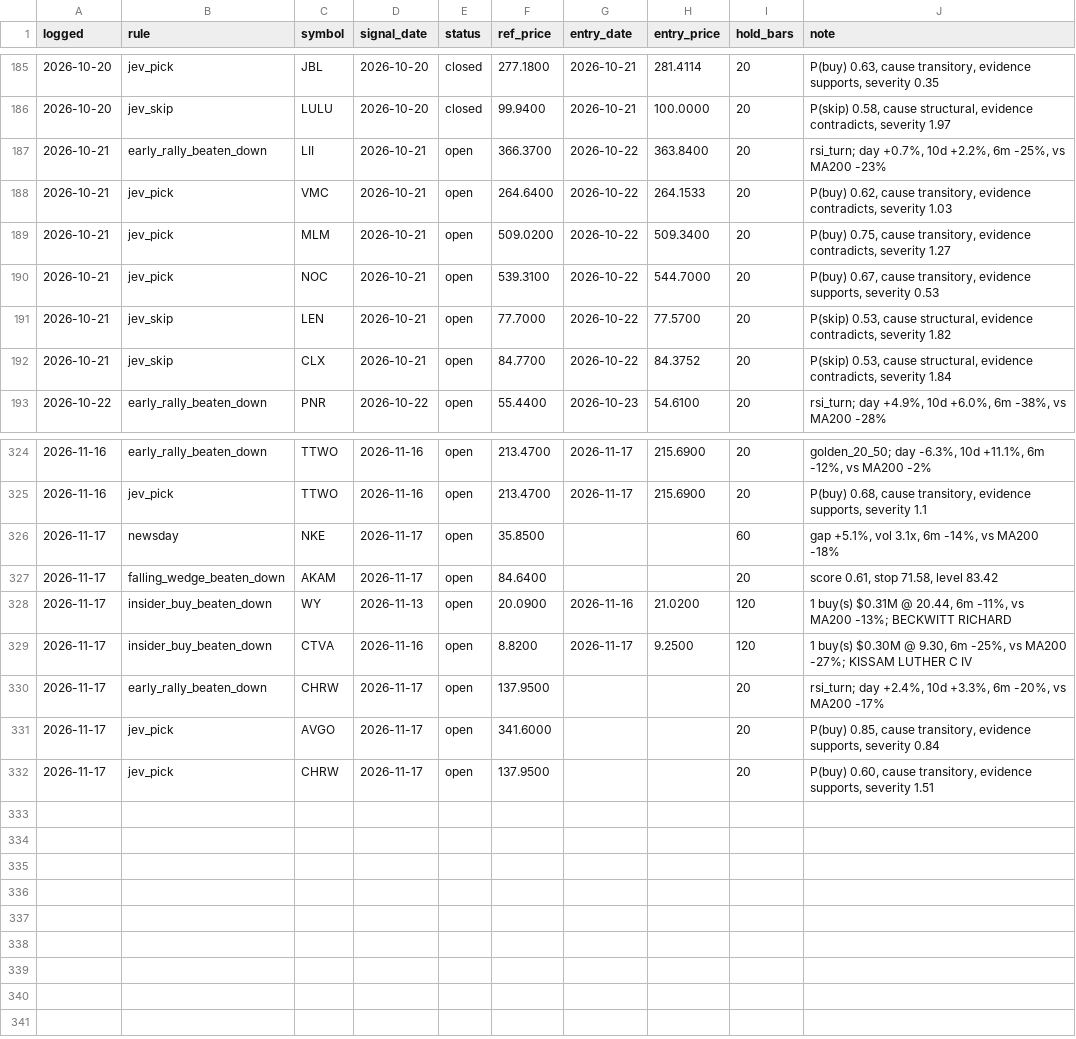
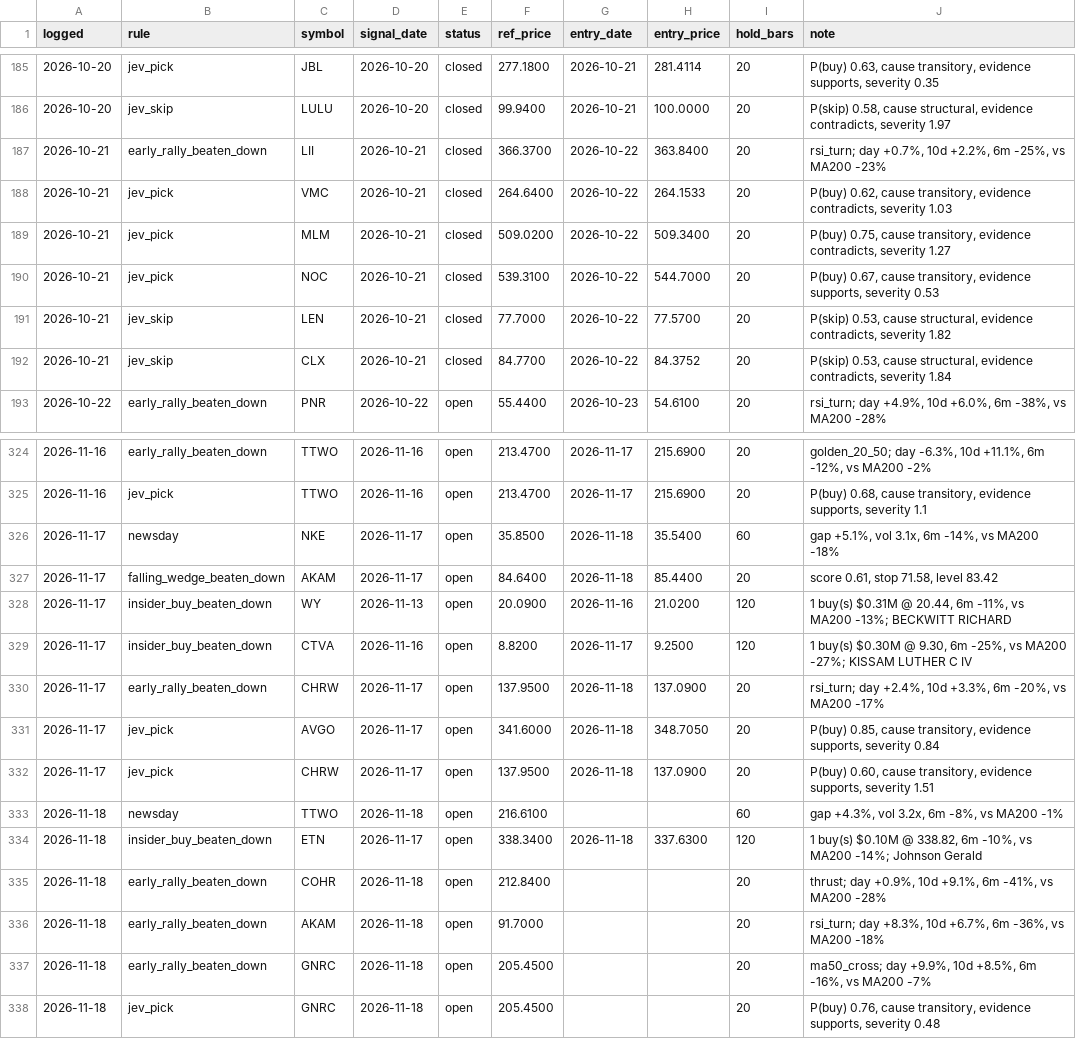
Before and after one commit to OrenRachamim/AlgoVision, a CSV file: journal/signals.csv, drawn as a sheet; only a part is shown, gaps mark what is left out.

```diff
--- a/journal/signals.csv
+++ b/journal/signals.csv
@@ -186,8 +186,8 @@ logged,rule,symbol,signal_date,status,ref_price,entry_date,entry_price,hold_bars
 2026-10-20,jev_skip,LULU,2026-10-20,closed,99.9400,2026-10-21,100.0000,20,"P(skip) 0.58, cause structural, evidence contradicts, severity 1.97"
-2026-10-21,early_rally_beaten_down,LII,2026-10-21,open,366.3700,2026-10-22,363.8400,20,"rsi_turn; day +0.7%, 10d +2.2%, 6m -25%, vs MA200 -23%"
-2026-10-21,jev_pick,VMC,2026-10-21,open,264.6400,2026-10-22,264.1533,20,"P(buy) 0.62, cause transitory, evidence contradicts, severity 1.03"
-2026-10-21,jev_pick,MLM,2026-10-21,open,509.0200,2026-10-22,509.3400,20,"P(buy) 0.75, cause transitory, evidence contradicts, severity 1.27"
-2026-10-21,jev_pick,NOC,2026-10-21,open,539.3100,2026-10-22,544.7000,20,"P(buy) 0.67, cause transitory, evidence supports, severity 0.53"
-2026-10-21,jev_skip,LEN,2026-10-21,open,77.7000,2026-10-22,77.5700,20,"P(skip) 0.53, cause structural, evidence contradicts, severity 1.82"
-2026-10-21,jev_skip,CLX,2026-10-21,open,84.7700,2026-10-22,84.3752,20,"P(skip) 0.53, cause structural, evidence contradicts, severity 1.84"
+2026-10-21,early_rally_beaten_down,LII,2026-10-21,closed,366.3700,2026-10-22,363.8400,20,"rsi_turn; day +0.7%, 10d +2.2%, 6m -25%, vs MA200 -23%"
+2026-10-21,jev_pick,VMC,2026-10-21,closed,264.6400,2026-10-22,264.1533,20,"P(buy) 0.62, cause transitory, evidence contradicts, severity 1.03"
+2026-10-21,jev_pick,MLM,2026-10-21,closed,509.0200,2026-10-22,509.3400,20,"P(buy) 0.75, cause transitory, evidence contradicts, severity 1.27"
+2026-10-21,jev_pick,NOC,2026-10-21,closed,539.3100,2026-10-22,544.7000,20,"P(buy) 0.67, cause transitory, evidence supports, severity 0.53"
+2026-10-21,jev_skip,LEN,2026-10-21,closed,77.7000,2026-10-22,77.5700,20,"P(skip) 0.53, cause structural, evidence contradicts, severity 1.82"
+2026-10-21,jev_skip,CLX,2026-10-21,closed,84.7700,2026-10-22,84.3752,20,"P(skip) 0.53, cause structural, evidence contradicts, severity 1.84"
 2026-10-22,early_rally_beaten_down,PNR,2026-10-22,open,55.4400,2026-10-23,54.6100,20,"rsi_turn; day +4.9%, 10d +6.0%, 6m -38%, vs MA200 -28%"
@@ -325,8 +325,14 @@ logged,rule,symbol,signal_date,status,ref_price,entry_date,entry_price,hold_bars
 2026-11-16,jev_pick,TTWO,2026-11-16,open,213.4700,2026-11-17,215.6900,20,"P(buy) 0.68, cause transitory, evidence supports, severity 1.1"
-2026-11-17,newsday,NKE,2026-11-17,open,35.8500,,,60,"gap +5.1%, vol 3.1x, 6m -14%, vs MA200 -18%"
-2026-11-17,falling_wedge_beaten_down,AKAM,2026-11-17,open,84.6400,,,20,"score 0.61, stop 71.58, level 83.42"
+2026-11-17,newsday,NKE,2026-11-17,open,35.8500,2026-11-18,35.5400,60,"gap +5.1%, vol 3.1x, 6m -14%, vs MA200 -18%"
+2026-11-17,falling_wedge_beaten_down,AKAM,2026-11-17,open,84.6400,2026-11-18,85.4400,20,"score 0.61, stop 71.58, level 83.42"
 2026-11-17,insider_buy_beaten_down,WY,2026-11-13,open,20.0900,2026-11-16,21.0200,120,"1 buy(s) $0.31M @ 20.44, 6m -11%, vs MA200 -13%; BECKWITT RICHARD"
 2026-11-17,insider_buy_beaten_down,CTVA,2026-11-16,open,8.8200,2026-11-17,9.2500,120,"1 buy(s) $0.30M @ 9.30, 6m -25%, vs MA200 -27%; KISSAM LUTHER C IV"
-2026-11-17,early_rally_beaten_down,CHRW,2026-11-17,open,137.9500,,,20,"rsi_turn; day +2.4%, 10d +3.3%, 6m -20%, vs MA200 -17%"
-2026-11-17,jev_pick,AVGO,2026-11-17,open,341.6000,,,20,"P(buy) 0.85, cause transitory, evidence supports, severity 0.84"
-2026-11-17,jev_pick,CHRW,2026-11-17,open,137.9500,,,20,"P(buy) 0.60, cause transitory, evidence supports, severity 1.51"
+2026-11-17,early_rally_beaten_down,CHRW,2026-11-17,open,137.9500,2026-11-18,137.0900,20,"rsi_turn; day +2.4%, 10d +3.3%, 6m -20%, vs MA200 -17%"
+2026-11-17,jev_pick,AVGO,2026-11-17,open,341.6000,2026-11-18,348.7050,20,"P(buy) 0.85, cause transitory, evidence supports, severity 0.84"
+2026-11-17,jev_pick,CHRW,2026-11-17,open,137.9500,2026-11-18,137.0900,20,"P(buy) 0.60, cause transitory, evidence supports, severity 1.51"
+2026-11-18,newsday,TTWO,2026-11-18,open,216.6100,,,60,"gap +4.3%, vol 3.2x, 6m -8%, vs MA200 -1%"
+2026-11-18,insider_buy_beaten_down,ETN,2026-11-17,open,338.3400,2026-11-18,337.6300,120,"1 buy(s) $0.10M @ 338.82, 6m -10%, vs MA200 -14%; Johnson Gerald"
+2026-11-18,early_rally_beaten_down,COHR,2026-11-18,open,212.8400,,,20,"thrust; day +0.9%, 10d +9.1%, 6m -41%, vs MA200 -28%"
+2026-11-18,early_rally_beaten_down,AKAM,2026-11-18,open,91.7000,,,20,"rsi_turn; day +8.3%, 10d +6.7%, 6m -36%, vs MA200 -18%"
+2026-11-18,early_rally_beaten_down,GNRC,2026-11-18,open,205.4500,,,20,"ma50_cross; day +9.9%, 10d +8.5%, 6m -16%, vs MA200 -7%"
+2026-11-18,jev_pick,GNRC,2026-11-18,open,205.4500,,,20,"P(buy) 0.76, cause transitory, evidence supports, severity 0.48"
```
Also changed, not shown: journal/decisions.csv, journal/mark_to_market.csv, 15 other files.
